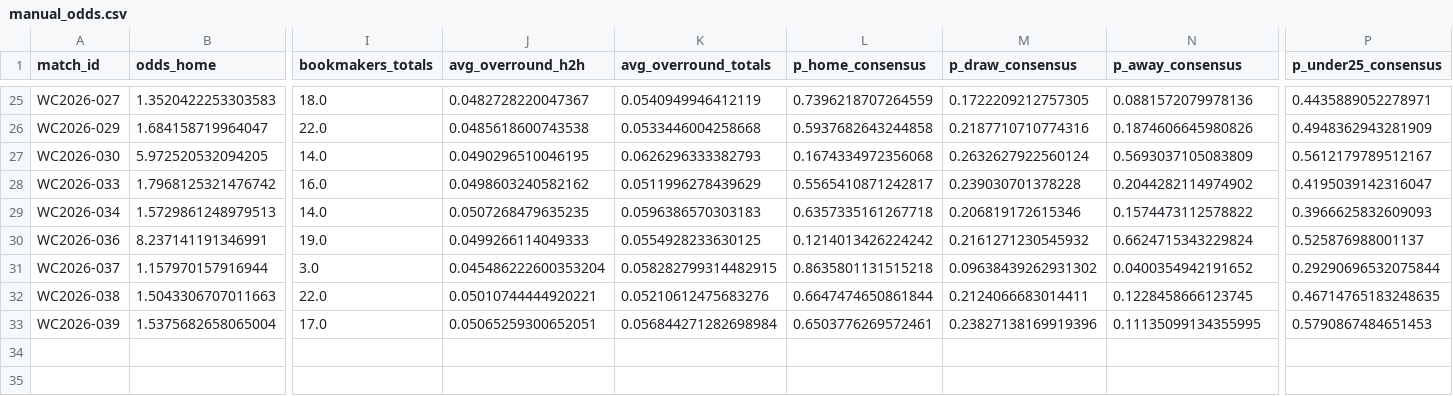
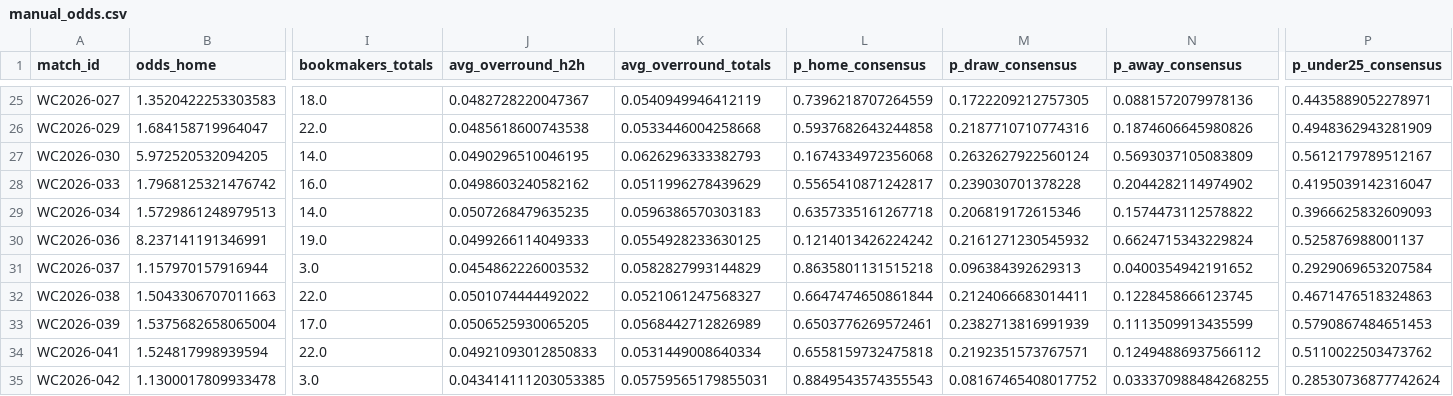
Before and after one commit to paul-pinto/FIFA-World-Cup-2026-Prediction-Pipeline, a CSV file: data/master/manual_odds.csv, drawn as a sheet; only a part is shown, gaps mark what is left out; rows hold the shown columns only; the diff names each change by its address in the sheet, - before the commit and + after, or states it on an @@ line.

```diff
--- a/data/master/manual_odds.csv
+++ b/data/master/manual_odds.csv
-J31 (avg_overround_h2h): 0.045486222600353204
+J31 (avg_overround_h2h): 0.0454862226003532
-K31 (avg_overround_totals): 0.058282799314482915
+K31 (avg_overround_totals): 0.0582827993144829
-M31 (p_draw_consensus): 0.09638439262931302
+M31 (p_draw_consensus): 0.096384392629313
-P31 (p_under25_consensus): 0.29290696532075844
+P31 (p_under25_consensus): 0.2929069653207584
-J32 (avg_overround_h2h): 0.05010744444920221
+J32 (avg_overround_h2h): 0.0501074444492022
-K32 (avg_overround_totals): 0.05210612475683276
+K32 (avg_overround_totals): 0.0521061247568327
-P32 (p_under25_consensus): 0.46714765183248635
+P32 (p_under25_consensus): 0.4671476518324863
-J33 (avg_overround_h2h): 0.05065259300652051
+J33 (avg_overround_h2h): 0.0506525930065205
-K33 (avg_overround_totals): 0.056844271282698984
+K33 (avg_overround_totals): 0.0568442712826989
-M33 (p_draw_consensus): 0.23827138169919396
+M33 (p_draw_consensus): 0.2382713816991939
-N33 (p_away_consensus): 0.11135099134355995
+N33 (p_away_consensus): 0.1113509913435599
+row 34: WC2026-041 | 1.524817998939594 | 22.0 | 0.04921093012850833 | 0.0531449008640334 | 0.6558159732475818 | 0.2192351573767571 | 0.12494886937566112 | 0.5110022503473762
+row 35: WC2026-042 | 1.1300017809933478 | 3.0 | 0.043414111203053385 | 0.05759565179855031 | 0.8849543574355543 | 0.08167465408017752 | 0.033370988484268255 | 0.28530736877742624
```
Also changed, not shown: data/processed/odds_snapshots.csv, 4 other files.
